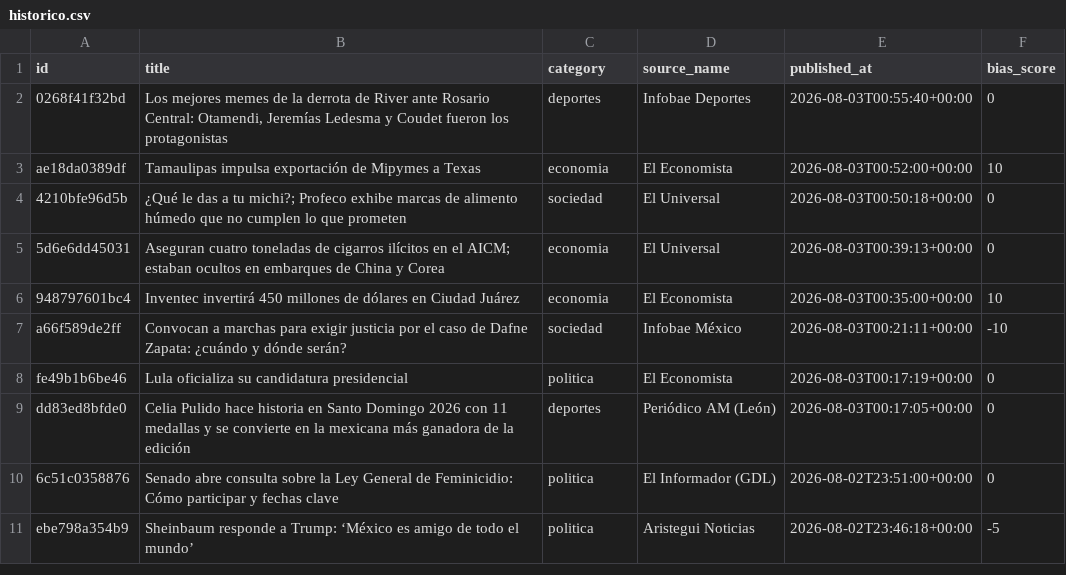
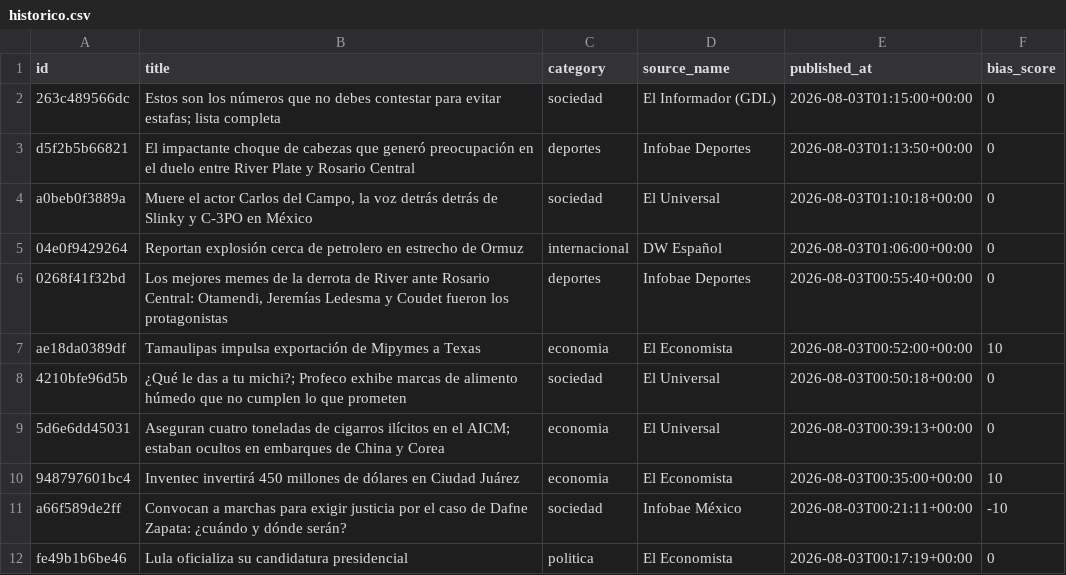
Before and after one commit to Marianomrz/ContextoWeb, a CSV file: historico.csv, drawn as a sheet; only a part is shown; the shorter side is filled out with more unchanged rows; the diff names each change by its address in the sheet, - before the commit and + after, or states it on an @@ line.

```diff
--- a/historico.csv
+++ b/historico.csv
+row 2: 263c489566dc | Estos son los números que no debes contestar para evitar estafas; lista completa | sociedad | El Informador (GDL) | 2026-08-03T01:15:00+00:00 | 0
+row 3: d5f2b5b66821 | El impactante choque de cabezas que generó preocupación en el duelo entre River Plate y Rosario Central | deportes | Infobae Deportes | 2026-08-03T01:13:50+00:00 | 0
+row 4: a0beb0f3889a | Muere el actor Carlos del Campo, la voz detrás detrás de Slinky y C-3PO en México | sociedad | El Universal | 2026-08-03T01:10:18+00:00 | 0
+row 5: 04e0f9429264 | Reportan explosión cerca de petrolero en estrecho de Ormuz | internacional | DW Español | 2026-08-03T01:06:00+00:00 | 0
```
Also changed, not shown: 14 other files.
